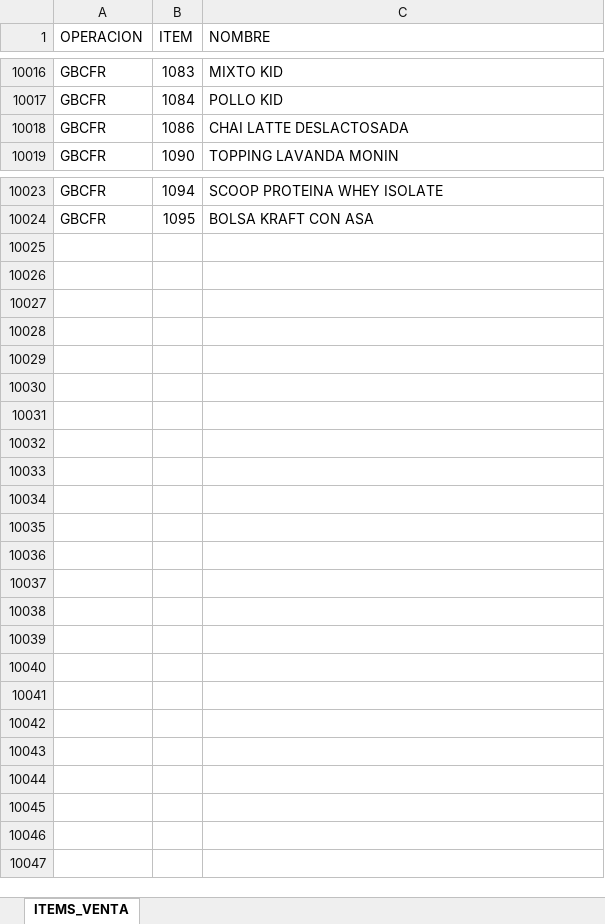
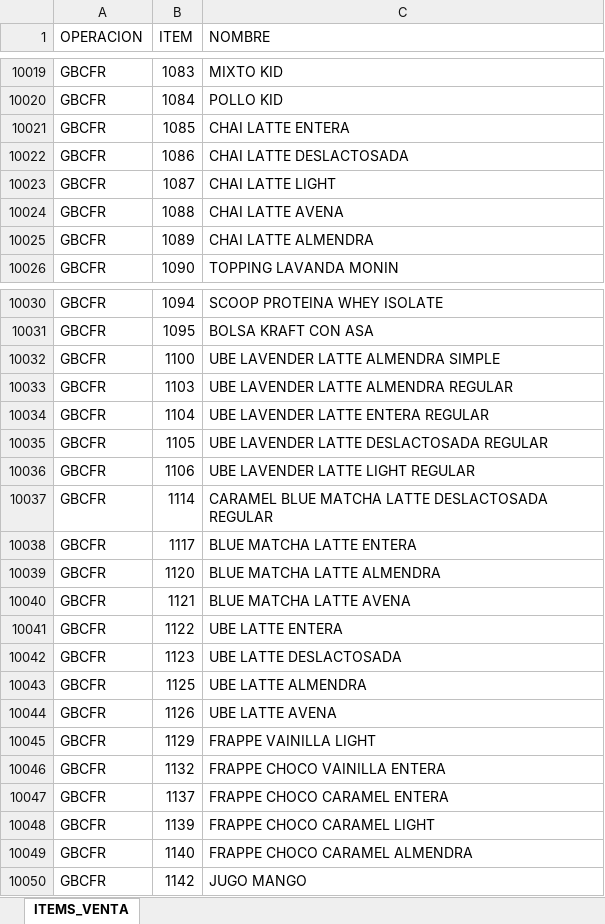
Before and after one commit to AlvaroCornejo/EBC_PEDIDOS_ADICIONALES, an Excel workbook: data/EBC ITEMS_VENTA.xlsx, sheet ITEMS_VENTA, drawn as a sheet; only a part is shown, gaps mark what is left out; values as stored, in another font and other column widths than the file's, no borders; table styles not drawn; the diff covers the shown part only; the diff names each change by its address in the sheet, - before the commit and + after, or states it on an @@ line.

Commit message:
Sync Excel mié. 08/07/2026

```diff
--- a/data/EBC ITEMS_VENTA.xlsx (sheet ITEMS_VENTA)
+++ b/data/EBC ITEMS_VENTA.xlsx (sheet ITEMS_VENTA)
+row 10021: GBCFR | 1085 | CHAI LATTE ENTERA
+row 10023: GBCFR | 1087 | CHAI LATTE LIGHT
+row 10024: GBCFR | 1088 | CHAI LATTE AVENA
+row 10025: GBCFR | 1089 | CHAI LATTE ALMENDRA
+row 10032: GBCFR | 1100 | UBE LAVENDER LATTE ALMENDRA SIMPLE
+row 10033: GBCFR | 1103 | UBE LAVENDER LATTE ALMENDRA REGULAR
+row 10034: GBCFR | 1104 | UBE LAVENDER LATTE ENTERA REGULAR
+row 10035: GBCFR | 1105 | UBE LAVENDER LATTE DESLACTOSADA REGULAR
+row 10036: GBCFR | 1106 | UBE LAVENDER LATTE LIGHT REGULAR
+row 10037: GBCFR | 1114 | CARAMEL BLUE MATCHA LATTE DESLACTOSADA REGULAR
+row 10038: GBCFR | 1117 | BLUE MATCHA LATTE ENTERA
+row 10039: GBCFR | 1120 | BLUE MATCHA LATTE ALMENDRA
+row 10040: GBCFR | 1121 | BLUE MATCHA LATTE AVENA
+row 10041: GBCFR | 1122 | UBE LATTE ENTERA
+row 10042: GBCFR | 1123 | UBE LATTE DESLACTOSADA
+row 10043: GBCFR | 1125 | UBE LATTE ALMENDRA
+row 10044: GBCFR | 1126 | UBE LATTE AVENA
+row 10045: GBCFR | 1129 | FRAPPE VAINILLA LIGHT
+row 10046: GBCFR | 1132 | FRAPPE CHOCO VAINILLA ENTERA
+row 10047: GBCFR | 1137 | FRAPPE CHOCO CARAMEL ENTERA
+row 10048: GBCFR | 1139 | FRAPPE CHOCO CARAMEL LIGHT
+row 10049: GBCFR | 1140 | FRAPPE CHOCO CARAMEL ALMENDRA
+row 10050: GBCFR | 1142 | JUGO MANGO
```
Also changed, not shown: 3 added rows elsewhere in this sheet.
